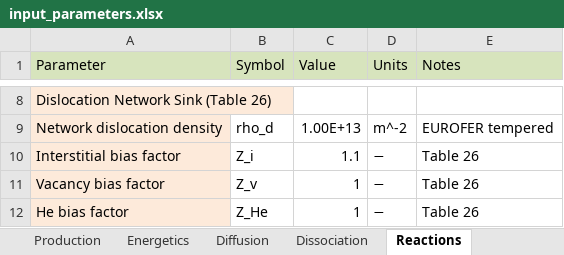
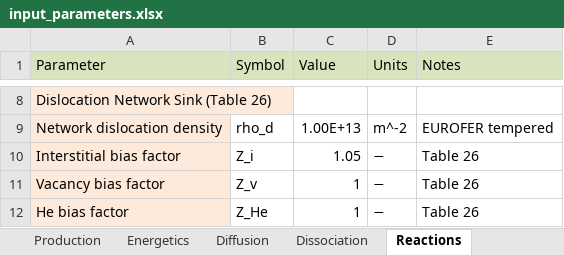
Before and after one commit to Ghoniem-Org/RadCluster, an Excel workbook: Expanded_Eurofer_CD/input/input_parameters.xlsx, sheet Reactions, drawn as a sheet; only a part is shown, gaps mark what is left out; values as stored, in another font and other column widths than the file's, no borders; the diff names each change by its address in the sheet, - before the commit and + after, or states it on an @@ line.

```diff
--- a/Expanded_Eurofer_CD/input/input_parameters.xlsx (sheet Reactions)
+++ b/Expanded_Eurofer_CD/input/input_parameters.xlsx (sheet Reactions)
-C10 (Value): 1.1
+C10 (Value): 1.05
```
Also changed, not shown: sheet Diffusion, 22 other files.
